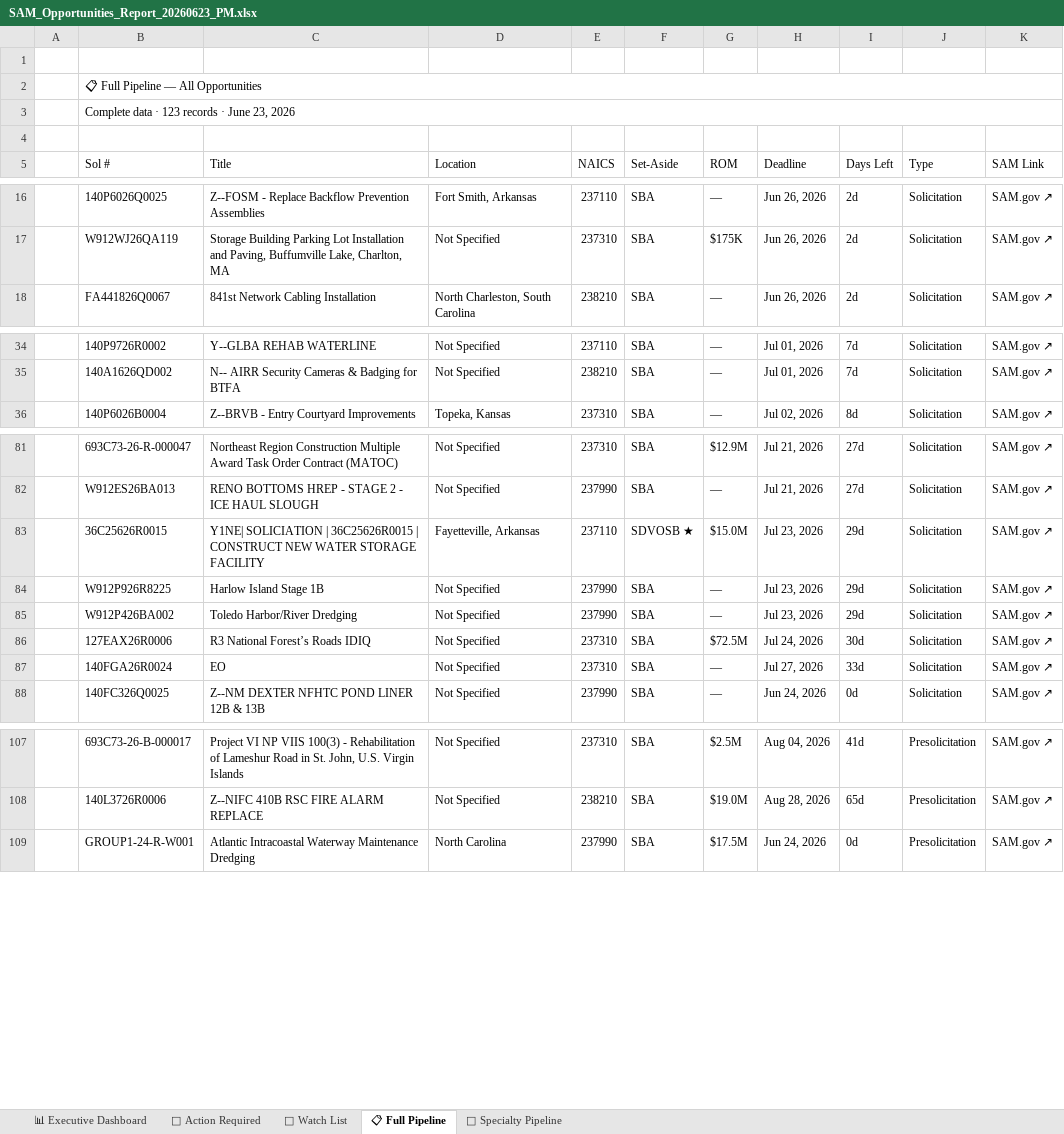
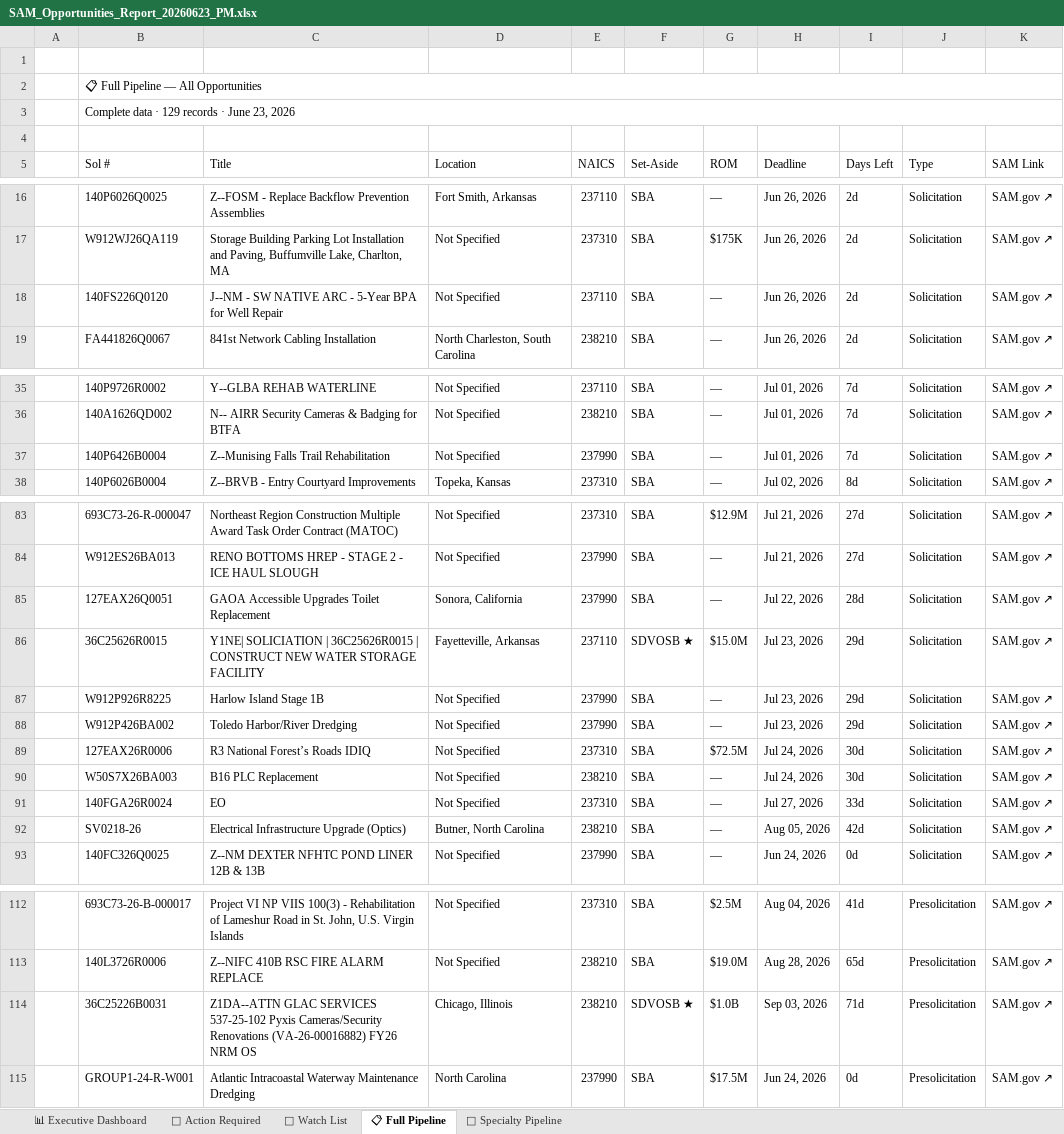
Before and after one commit to juliaopenclaw2026/bd-pipeline, an Excel workbook: SAM_Opportunities_Report_20260623_PM.xlsx, sheet 📋 Full Pipeline, drawn as a sheet; only a part is shown, gaps mark what is left out; values as stored, in another font and other column widths than the file's, no cell formats; the diff names each change by its address in the sheet, - before the commit and + after, or states it on an @@ line.

```diff
--- a/SAM_Opportunities_Report_20260623_PM.xlsx (sheet 📋 Full Pipeline)
+++ b/SAM_Opportunities_Report_20260623_PM.xlsx (sheet 📋 Full Pipeline)
-B3 (Sol #): Complete data · 123 records · June 23, 2026
+B3 (Sol #): Complete data · 129 records · June 23, 2026
+row 18:  | 140FS226Q0120 | J--NM - SW NATIVE ARC - 5-Year BPA for Well Repair | Not Specified | 237110 | SBA | — | Jun 26, 2026 | 2d | Solicitation | SAM.gov ↗
+row 37:  | 140P6426B0004 | Z--Munising Falls Trail Rehabilitation | Not Specified | 237990 | SBA | — | Jul 01, 2026 | 7d | Solicitation | SAM.gov ↗
+row 85:  | 127EAX26Q0051 | GAOA Accessible Upgrades Toilet Replacement | Sonora, California | 237990 | SBA | — | Jul 22, 2026 | 28d | Solicitation | SAM.gov ↗
+row 90:  | W50S7X26BA003 | B16 PLC Replacement | Not Specified | 238210 | SBA | — | Jul 24, 2026 | 30d | Solicitation | SAM.gov ↗
+row 92:  | SV0218-26 | Electrical Infrastructure Upgrade (Optics) | Butner, North Carolina | 238210 | SBA | — | Aug 05, 2026 | 42d | Solicitation | SAM.gov ↗
+row 114:  | 36C25226B0031 | Z1DA--ATTN GLAC SERVICES 537-25-102 Pyxis Cameras/Security Renovations (VA-26-00016882) FY26 NRM OS | Chicago, Illinois | 238210 | SDVOSB ★ | $1.0B | Sep 03, 2026 | 71d | Presolicitation | SAM.gov ↗
```
Also changed, not shown: sheet 🔴 Action Required, sheet 🔧 Specialty Pipeline, sheet 📊 Executive Dashboard, sheet 👀 Watch List, cell formats, 4 other files.
